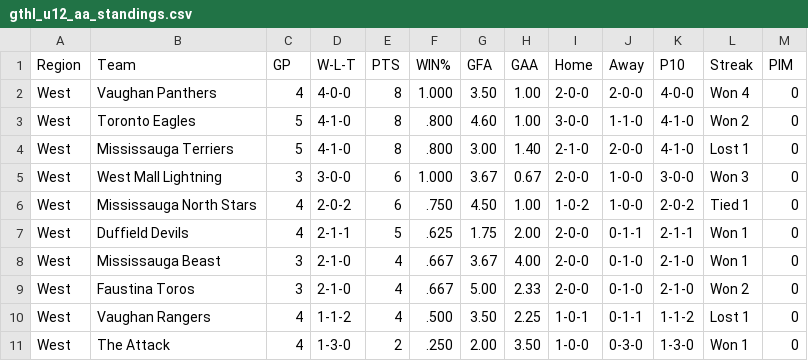
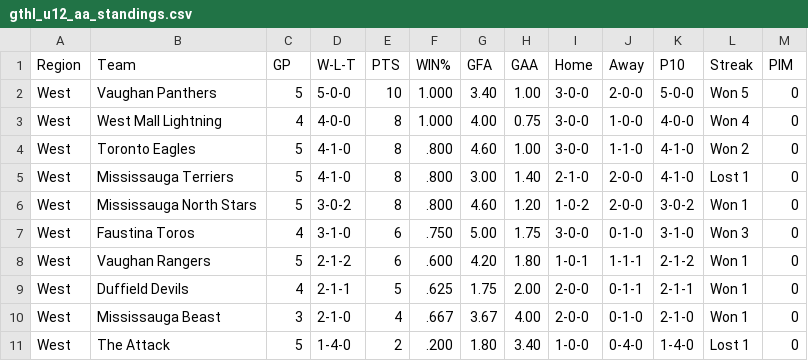
Before and after one commit to mcancilla1971/gthl-hockey-tracker, a CSV file: gthl_u12_aa_standings.csv, drawn as a sheet; only a part is shown; the diff covers the shown part only.

```diff
--- a/gthl_u12_aa_standings.csv
+++ b/gthl_u12_aa_standings.csv
@@ -1,11 +1,11 @@
 Region,Team,GP,W-L-T,PTS,WIN%,GFA,GAA,Home,Away,P10,Streak,PIM
-West,Vaughan Panthers,4,4-0-0,8,1.000,3.50,1.00,2-0-0,2-0-0,4-0-0,Won 4,0
+West,Vaughan Panthers,5,5-0-0,10,1.000,3.40,1.00,3-0-0,2-0-0,5-0-0,Won 5,0
+West,West Mall Lightning,4,4-0-0,8,1.000,4.00,0.75,3-0-0,1-0-0,4-0-0,Won 4,0
 West,Toronto Eagles,5,4-1-0,8,.800,4.60,1.00,3-0-0,1-1-0,4-1-0,Won 2,0
 West,Mississauga Terriers,5,4-1-0,8,.800,3.00,1.40,2-1-0,2-0-0,4-1-0,Lost 1,0
-West,West Mall Lightning,3,3-0-0,6,1.000,3.67,0.67,2-0-0,1-0-0,3-0-0,Won 3,0
-West,Mississauga North Stars,4,2-0-2,6,.750,4.50,1.00,1-0-2,1-0-0,2-0-2,Tied 1,0
+West,Mississauga North Stars,5,3-0-2,8,.800,4.60,1.20,1-0-2,2-0-0,3-0-2,Won 1,0
+West,Faustina Toros,4,3-1-0,6,.750,5.00,1.75,3-0-0,0-1-0,3-1-0,Won 3,0
+West,Vaughan Rangers,5,2-1-2,6,.600,4.20,1.80,1-0-1,1-1-1,2-1-2,Won 1,0
 West,Duffield Devils,4,2-1-1,5,.625,1.75,2.00,2-0-0,0-1-1,2-1-1,Won 1,0
 West,Mississauga Beast,3,2-1-0,4,.667,3.67,4.00,2-0-0,0-1-0,2-1-0,Won 1,0
-West,Faustina Toros,3,2-1-0,4,.667,5.00,2.33,2-0-0,0-1-0,2-1-0,Won 2,0
-West,Vaughan Rangers,4,1-1-2,4,.500,3.50,2.25,1-0-1,0-1-1,1-1-2,Lost 1,0
-West,The Attack,4,1-3-0,2,.250,2.00,3.50,1-0-0,0-3-0,1-3-0,Won 1,0
+West,The Attack,5,1-4-0,2,.200,1.80,3.40,1-0-0,0-4-0,1-4-0,Lost 1,0
```
Also changed, not shown: 1 added row, 1 removed row and 56 edited cells elsewhere in this file.
